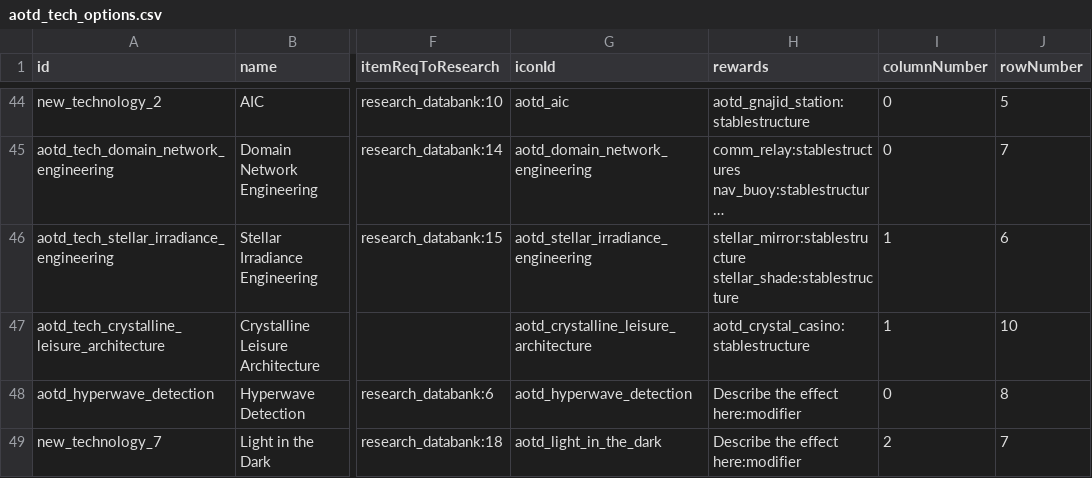
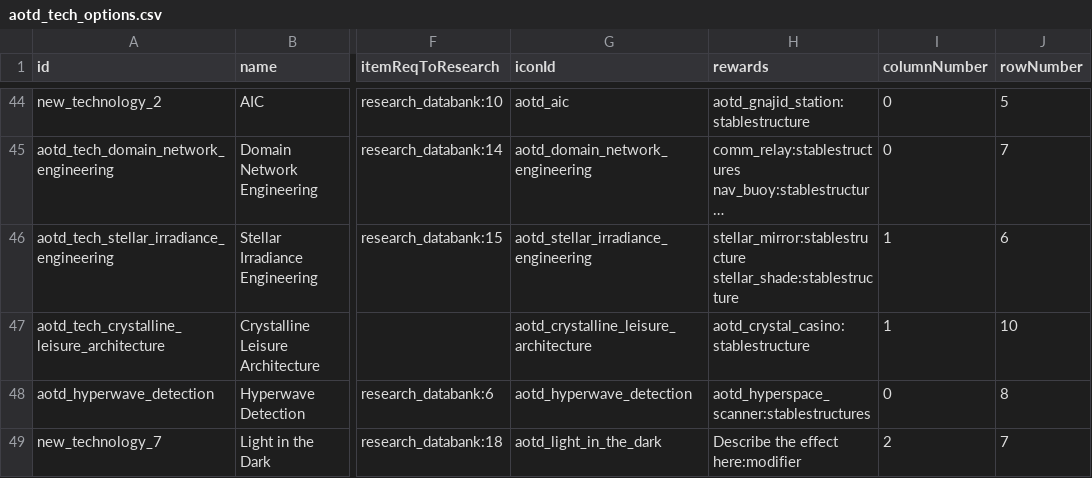
Before and after one commit to Kaysaar/AoTD-VaultsOfKnowledge, a CSV file: data/campaign/aotd_tech_options.csv, drawn as a sheet; only a part is shown, gaps mark what is left out; long unchanged cells end in …; the diff names each change by its address in the sheet, - before the commit and + after, or states it on an @@ line.

```diff
--- a/data/campaign/aotd_tech_options.csv
+++ b/data/campaign/aotd_tech_options.csv
-H48 (rewards): Describe the effect here:modifier
+H48 (rewards): aotd_hyperspace_scanner:stablestructures
```
Also changed, not shown: data/campaign/aotd_stable_structures.csv, data/strings/descriptions.csv, 4 other files.
